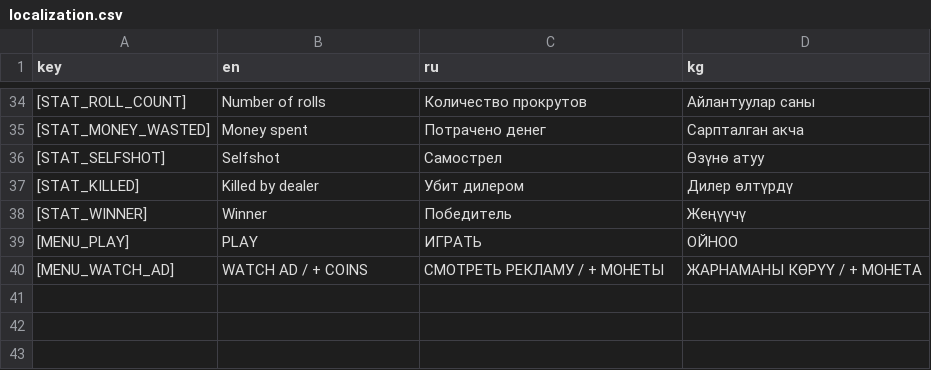
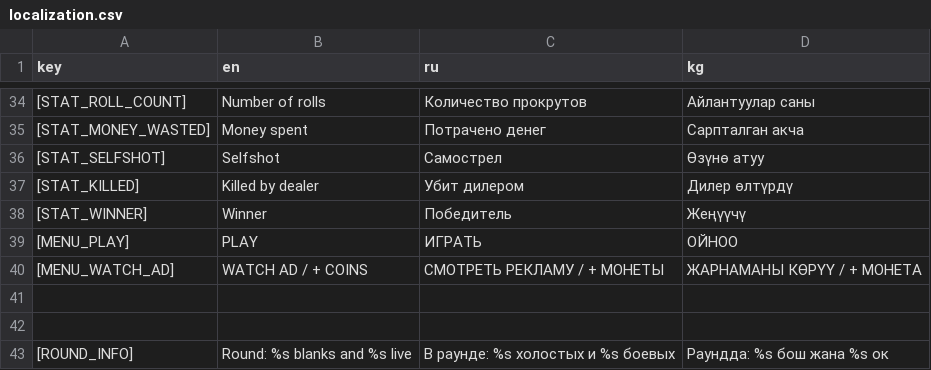
Before and after one commit to EldarMister/game, a CSV file: src/localization/localization.csv, drawn as a sheet; only a part is shown, gaps mark what is left out; the diff names each change by its address in the sheet, - before the commit and + after, or states it on an @@ line.

Commit message:
Fix round text localization and editor lighting

```diff
--- a/src/localization/localization.csv
+++ b/src/localization/localization.csv
+row 41: (empty)
+row 42: (empty)
+row 43: [ROUND_INFO] | Round: %s blanks and %s live | В раунде: %s холостых и %s боевых | Раундда: %s бош жана %s ок
```
Also changed, not shown: 3 other files.
